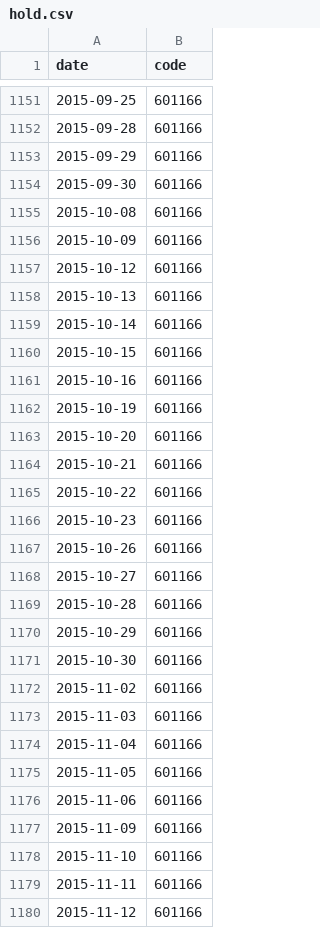
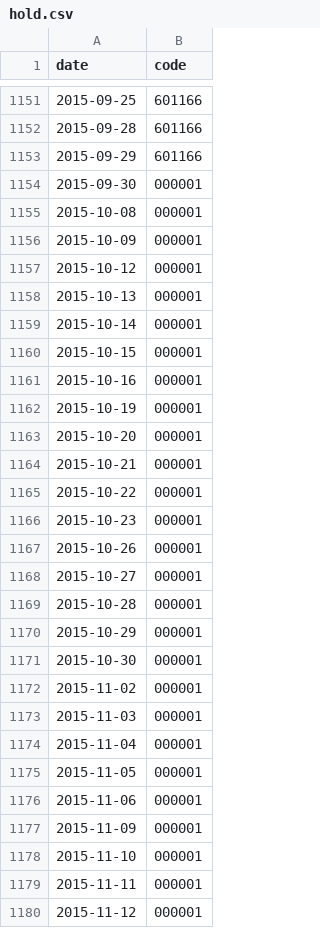
Before and after one commit to StockFucker/BankRoll, a CSV file: result/hold.csv, drawn as a sheet; only a part is shown, gaps mark what is left out; the diff covers the shown part only.

```diff
--- a/result/hold.csv
+++ b/result/hold.csv
@@ -1153,28 +1153,28 @@ date,code
 2015-09-29,601166
-2015-09-30,601166
-2015-10-08,601166
-2015-10-09,601166
-2015-10-12,601166
-2015-10-13,601166
-2015-10-14,601166
-2015-10-15,601166
-2015-10-16,601166
-2015-10-19,601166
-2015-10-20,601166
-2015-10-21,601166
-2015-10-22,601166
-2015-10-23,601166
-2015-10-26,601166
-2015-10-27,601166
-2015-10-28,601166
-2015-10-29,601166
-2015-10-30,601166
-2015-11-02,601166
-2015-11-03,601166
-2015-11-04,601166
-2015-11-05,601166
-2015-11-06,601166
-2015-11-09,601166
-2015-11-10,601166
-2015-11-11,601166
-2015-11-12,601166
+2015-09-30,000001
+2015-10-08,000001
+2015-10-09,000001
+2015-10-12,000001
+2015-10-13,000001
+2015-10-14,000001
+2015-10-15,000001
+2015-10-16,000001
+2015-10-19,000001
+2015-10-20,000001
+2015-10-21,000001
+2015-10-22,000001
+2015-10-23,000001
+2015-10-26,000001
+2015-10-27,000001
+2015-10-28,000001
+2015-10-29,000001
+2015-10-30,000001
+2015-11-02,000001
+2015-11-03,000001
+2015-11-04,000001
+2015-11-05,000001
+2015-11-06,000001
+2015-11-09,000001
+2015-11-10,000001
+2015-11-11,000001
+2015-11-12,000001
```
Also changed, not shown: 132 edited cells elsewhere in this file, equityChange.csv, 1 other file.
